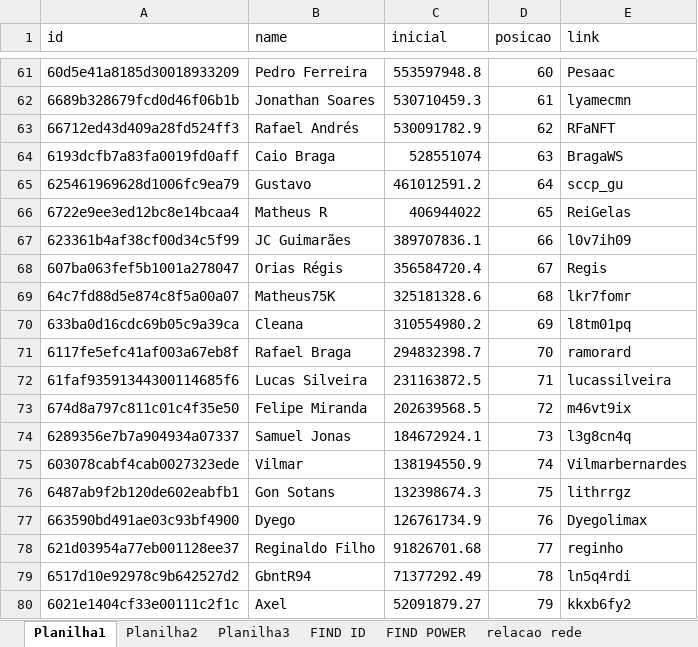
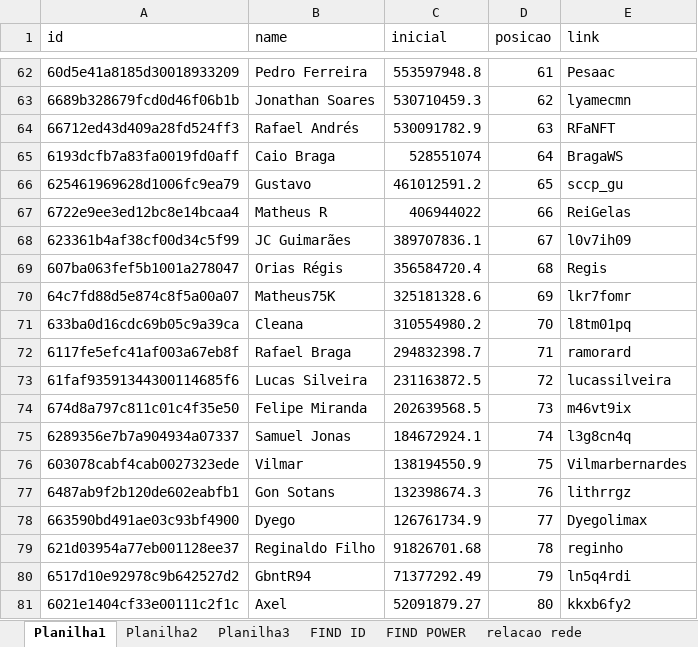
Before and after one commit to rk-fox/rk-fox.github.io, an Excel workbook: ranking/historico.xlsm, sheet Planilha1, drawn as a sheet; only a part is shown, gaps mark what is left out; values as stored, in another font and other column widths than the file's, no borders; addresses are those after the commit; the diff covers the shown part only; the diff names each change by its address in the sheet, - before the commit and + after, or states it on an @@ line.

```diff
--- a/ranking/historico.xlsm (sheet Planilha1)
+++ b/ranking/historico.xlsm (sheet Planilha1)
-D62 (posicao): 60
+D62 (posicao): 61
-D63 (posicao): 61
+D63 (posicao): 62
-D64 (posicao): 62
+D64 (posicao): 63
-D65 (posicao): 63
+D65 (posicao): 64
-D66 (posicao): 64
+D66 (posicao): 65
-D67 (posicao): 65
+D67 (posicao): 66
-D68 (posicao): 66
+D68 (posicao): 67
-D69 (posicao): 67
+D69 (posicao): 68
-D70 (posicao): 68
+D70 (posicao): 69
-D71 (posicao): 69
+D71 (posicao): 70
-D72 (posicao): 70
+D72 (posicao): 71
-D73 (posicao): 71
+D73 (posicao): 72
-D74 (posicao): 72
+D74 (posicao): 73
-D75 (posicao): 73
+D75 (posicao): 74
-D76 (posicao): 74
+D76 (posicao): 75
-D77 (posicao): 75
+D77 (posicao): 76
-D78 (posicao): 76
+D78 (posicao): 77
-D79 (posicao): 77
+D79 (posicao): 78
-D80 (posicao): 78
+D80 (posicao): 79
-D81 (posicao): 79
+D81 (posicao): 80
```
Also changed, not shown: 1 added row and 53 edited cells elsewhere in this sheet, sheet Planilha3, sheet FIND ID, sheet FIND POWER.
